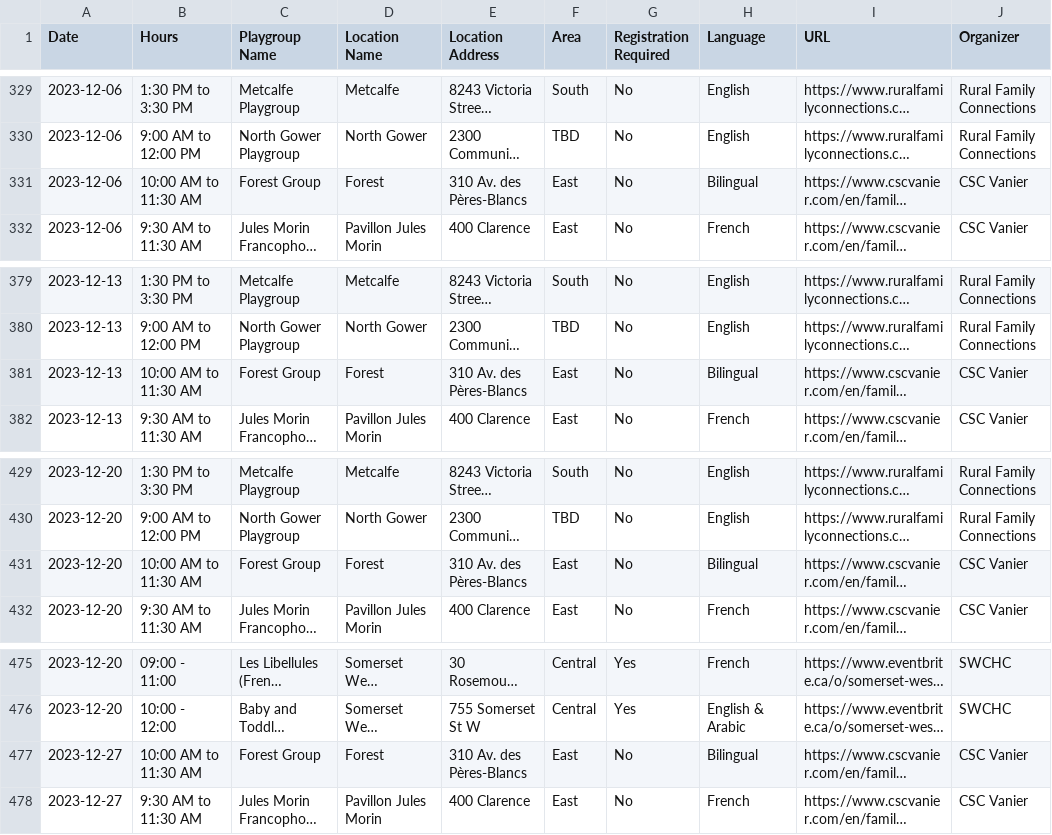
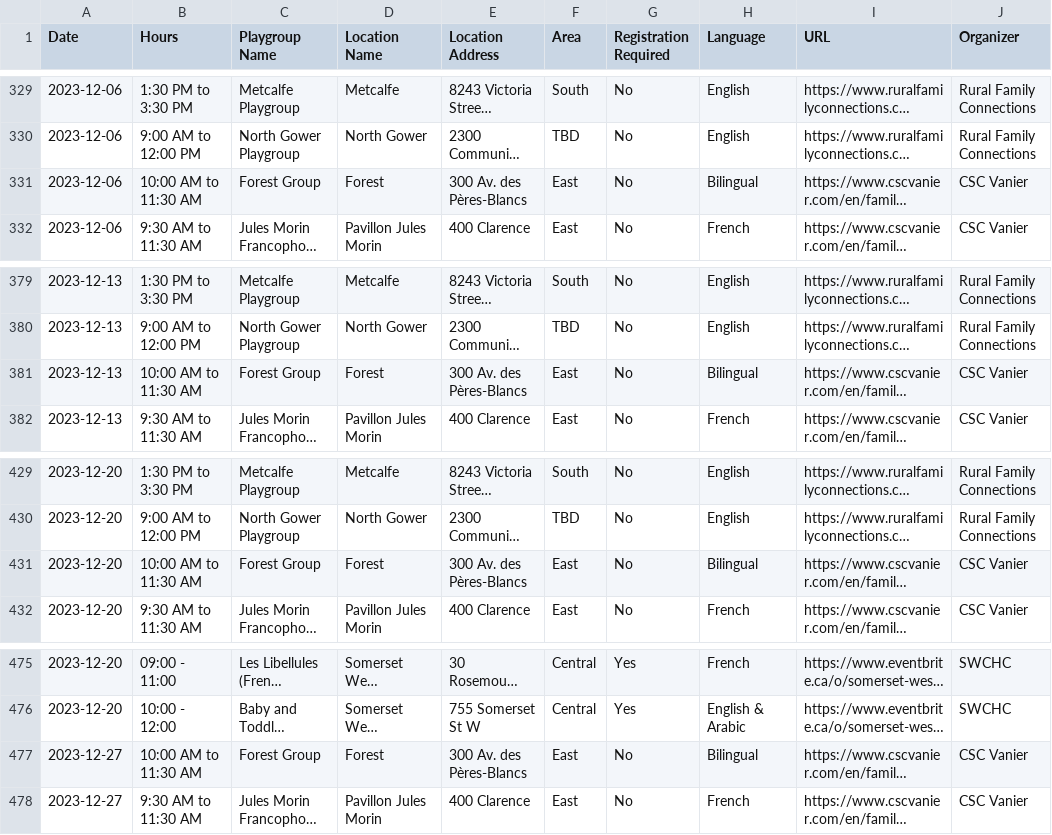
Before and after one commit to claudielarouche/claudielarouche, a CSV file: earlyON/data.csv, drawn as a sheet; only a part is shown, gaps mark what is left out; long unchanged cells end in …; the diff names each change by its address in the sheet, - before the commit and + after, or states it on an @@ line.

Commit message:
Update data.csv

```diff
--- a/earlyON/data.csv
+++ b/earlyON/data.csv
-E331 (Location Address): 310 Av. des Pères-Blancs
+E331 (Location Address): 300 Av. des Pères-Blancs
-E381 (Location Address): 310 Av. des Pères-Blancs
+E381 (Location Address): 300 Av. des Pères-Blancs
-E431 (Location Address): 310 Av. des Pères-Blancs
+E431 (Location Address): 300 Av. des Pères-Blancs
-E477 (Location Address): 310 Av. des Pères-Blancs
+E477 (Location Address): 300 Av. des Pères-Blancs
```
